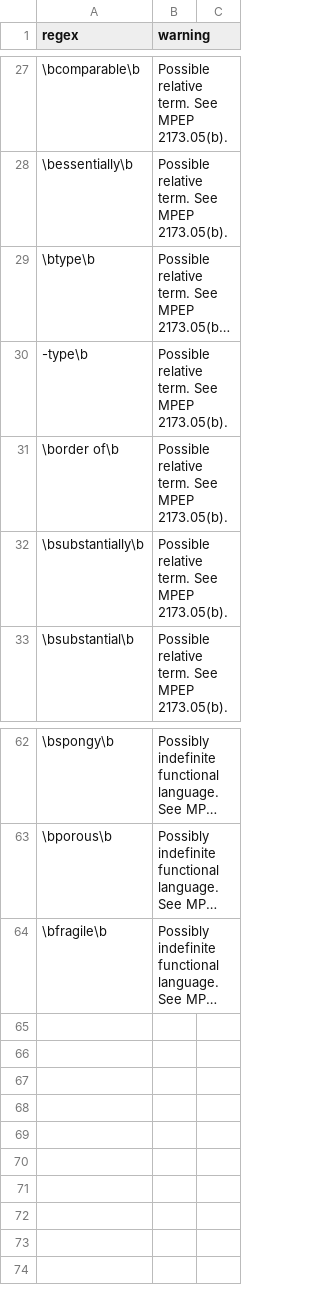
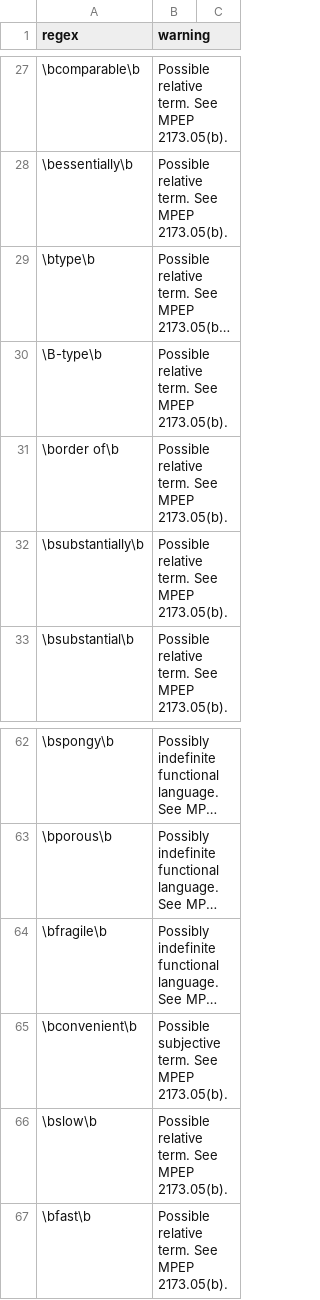
Before and after one commit to btrettel/plint, a CSV file: rules.csv, drawn as a sheet; only a part is shown, gaps mark what is left out; long unchanged cells end in …; the diff names each change by its address in the sheet, - before the commit and + after, or states it on an @@ line.

Commit message:
Small improvements to documentation and plint.py rules.

```diff
--- a/rules.csv
+++ b/rules.csv
-A30 (regex): -type\b
+A30 (regex): \B-type\b
+row 65: \bconvenient\b | Possible subjective term. See MPEP 2173.05(b).
+row 66: \bslow\b | Possible relative term. See MPEP 2173.05(b).
+row 67: \bfast\b | Possible relative term. See MPEP 2173.05(b).
```
Also changed, not shown: 3 other files.
